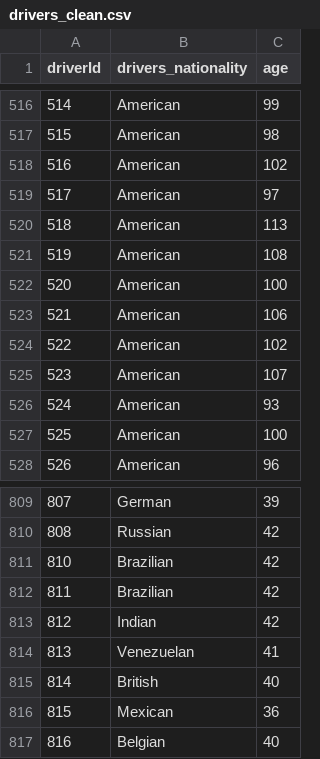
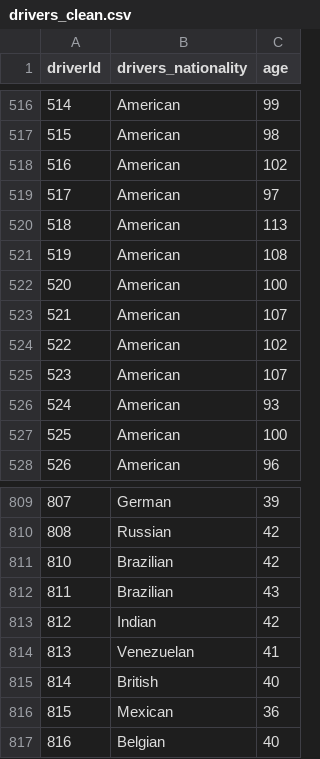
Before and after one commit to MennaAshraf1007/ACL_9th-F1, a CSV file: F1_clean/drivers_clean.csv, drawn as a sheet; only a part is shown, gaps mark what is left out.

```diff
--- a/F1_clean/drivers_clean.csv
+++ b/F1_clean/drivers_clean.csv
@@ -522,3 +522,3 @@ driverId,drivers_nationality,age
 520,American,100
-521,American,106
+521,American,107
 522,American,102
@@ -811,3 +811,3 @@ driverId,drivers_nationality,age
 810,Brazilian,42
-811,Brazilian,42
+811,Brazilian,43
 812,Indian,42
```
Also changed, not shown: 6 other files.
